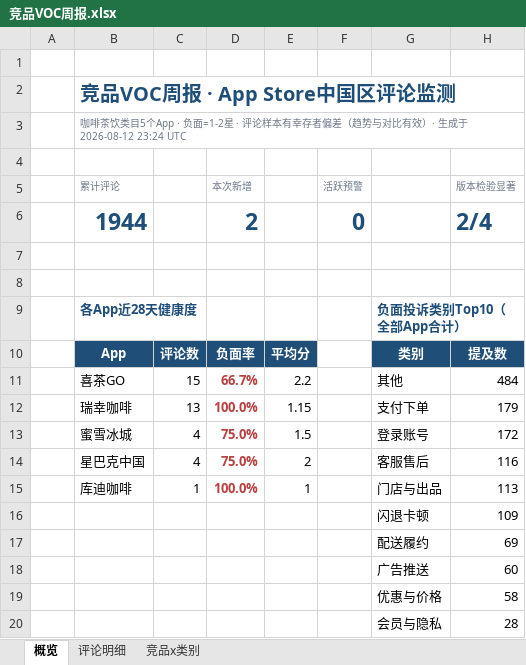
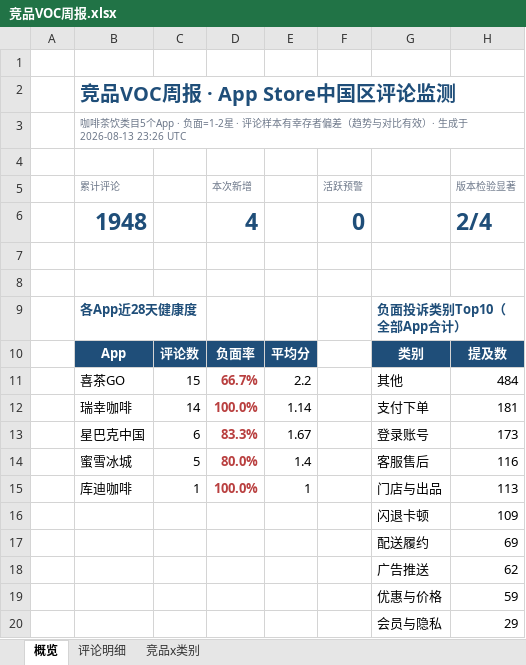
Before and after one commit to EGG-ZERO/appstore-voc-radar, an Excel workbook: reports/竞品VOC周报.xlsx, sheet 概览, drawn as a sheet; values as stored, in another font and other column widths than the file's, no borders; charts and pictures and conditional formats not drawn; removed rows and columns are numbered as before the commit, all else as after; the diff names each change by its address in the sheet, - before the commit and + after, or states it on an @@ line.

```diff
--- a/reports/竞品VOC周报.xlsx (sheet 概览)
+++ b/reports/竞品VOC周报.xlsx (sheet 概览)
-B3 (累计评论): …生成于 2026-08-12 23:24 UTC
+B3 (累计评论): …生成于 2026-08-13 23:26 UTC
-B6 (累计评论): 1944
+B6 (累计评论): 1948
-D6 (本次新增): 2
+D6 (本次新增): 4
-C12: 13
+C12: 14
-E12: 1.15
+E12: 1.14
-H12 (版本检验显著): 179
+H12 (版本检验显著): 181
-row 13:  | 蜜雪冰城 | 4 | 75.0% | 1.5 |  | 登录账号 | 172
-row 14:  | 星巴克中国 | 4 | 75.0% | 2 |  | 客服售后 | 116
+row 13:  | 星巴克中国 | 6 | 83.3% | 1.67 |  | 登录账号 | 173
+row 14:  | 蜜雪冰城 | 5 | 80.0% | 1.4 |  | 客服售后 | 116
-H18 (版本检验显著): 60
+H18 (版本检验显著): 62
-H19 (版本检验显著): 58
+H19 (版本检验显著): 59
-H20 (版本检验显著): 28
+H20 (版本检验显著): 29
```
Also changed, not shown: sheet 评论明细, sheet 竞品x类别, 4 other files.
